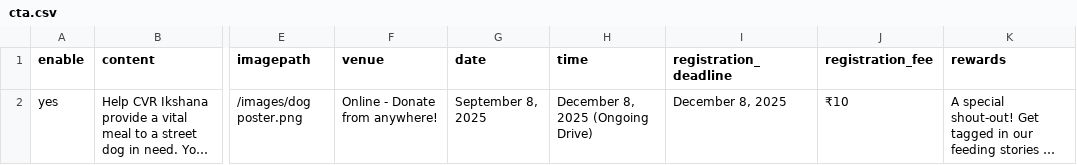
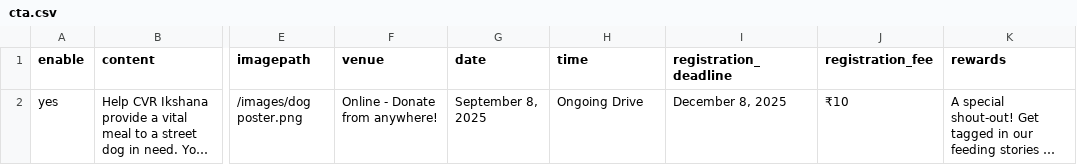
Before and after one commit to Captain-Tommy/cvrikshana, a CSV file: public/data/cta.csv, drawn as a sheet; only a part is shown, gaps mark what is left out; long unchanged cells end in …; the diff names each change by its address in the sheet, - before the commit and + after, or states it on an @@ line.

Commit message:
Update cta.csv

```diff
--- a/public/data/cta.csv
+++ b/public/data/cta.csv
-H2 (time): December 8, 2025 (Ongoing Drive)
+H2 (time): Ongoing Drive
```
